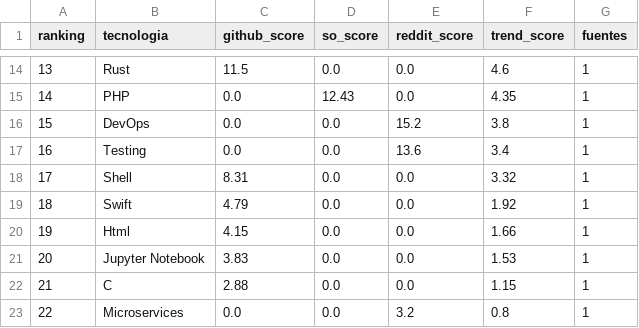
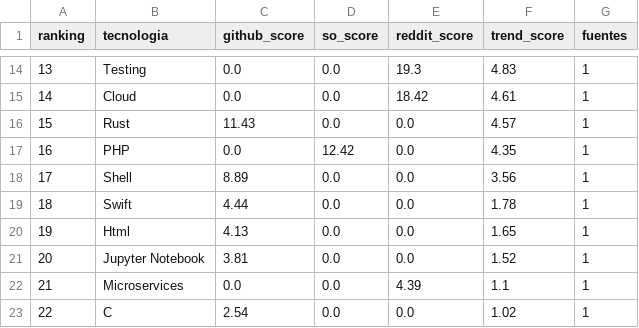
Before and after one commit to Sam-24-dev/Technology-trend-analysis-platform, a CSV file: datos/trend_score.csv, drawn as a sheet; only a part is shown, gaps mark what is left out; the diff covers the shown part only.

```diff
--- a/datos/trend_score.csv
+++ b/datos/trend_score.csv
@@ -14,10 +14,10 @@ ranking,tecnologia,github_score,so_score,reddit_score,trend_score,fuentes
-13,Rust,11.5,0.0,0.0,4.6,1
-14,PHP,0.0,12.43,0.0,4.35,1
-15,DevOps,0.0,0.0,15.2,3.8,1
-16,Testing,0.0,0.0,13.6,3.4,1
-17,Shell,8.31,0.0,0.0,3.32,1
-18,Swift,4.79,0.0,0.0,1.92,1
-19,Html,4.15,0.0,0.0,1.66,1
-20,Jupyter Notebook,3.83,0.0,0.0,1.53,1
-21,C,2.88,0.0,0.0,1.15,1
-22,Microservices,0.0,0.0,3.2,0.8,1
+13,Testing,0.0,0.0,19.3,4.83,1
+14,Cloud,0.0,0.0,18.42,4.61,1
+15,Rust,11.43,0.0,0.0,4.57,1
+16,PHP,0.0,12.42,0.0,4.35,1
+17,Shell,8.89,0.0,0.0,3.56,1
+18,Swift,4.44,0.0,0.0,1.78,1
+19,Html,4.13,0.0,0.0,1.65,1
+20,Jupyter Notebook,3.81,0.0,0.0,1.52,1
+21,Microservices,0.0,0.0,4.39,1.1,1
+22,C,2.54,0.0,0.0,1.02,1
```
Also changed, not shown: 31 edited cells elsewhere in this file, datos/github_commits_frameworks.csv, datos/github_correlacion.csv, 38 other files.
